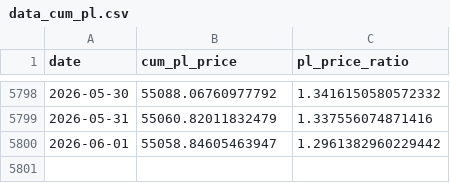
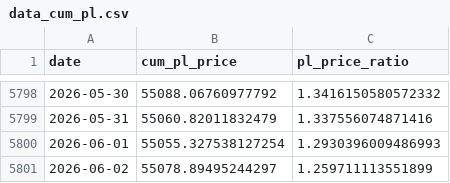
Before and after one commit to yudiyanto88/Onchain-Dashboard, a CSV file: data_cum_pl.csv, drawn as a sheet; only a part is shown, gaps mark what is left out.

```diff
--- a/data_cum_pl.csv
+++ b/data_cum_pl.csv
@@ -5799,2 +5799,3 @@ date,cum_pl_price,pl_price_ratio
 2026-05-31,55060.82011832479,1.337556074871416
-2026-06-01,55058.84605463947,1.2961382960229442
+2026-06-01,55055.327538127254,1.2930396009486993
+2026-06-02,55078.89495244297,1.259711113551899
```
Also changed, not shown: data_derivatives.csv, data_mvrv.csv, 7 other files.
